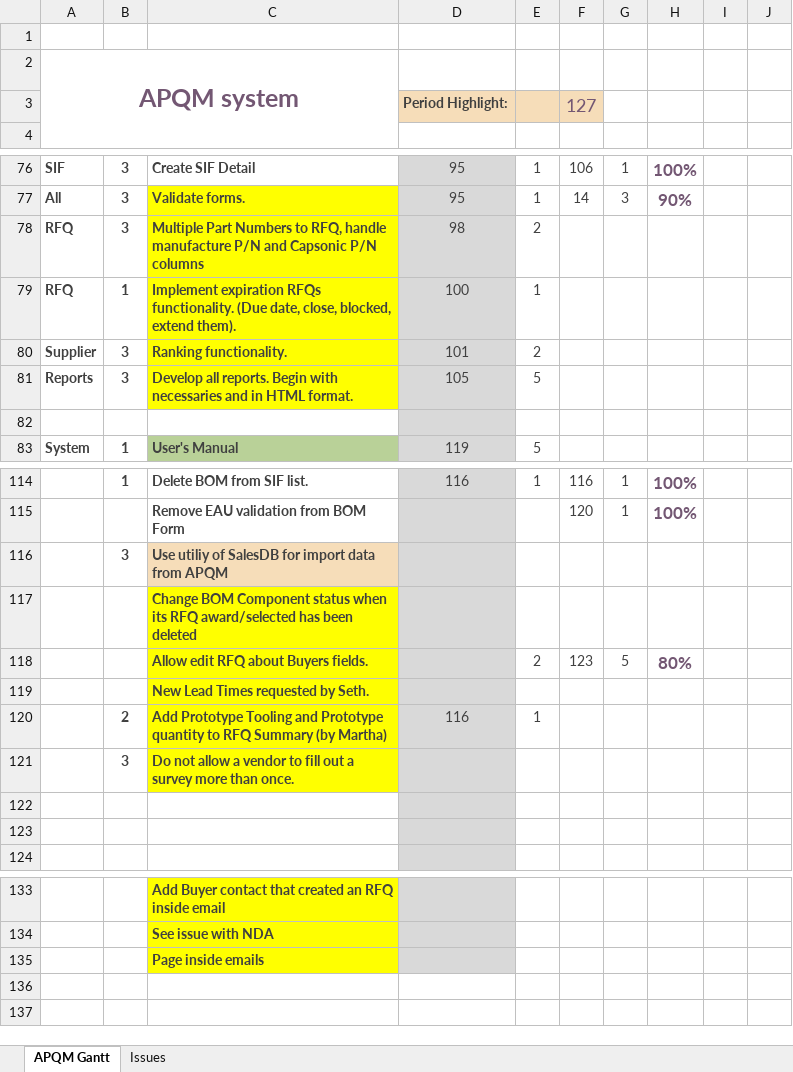
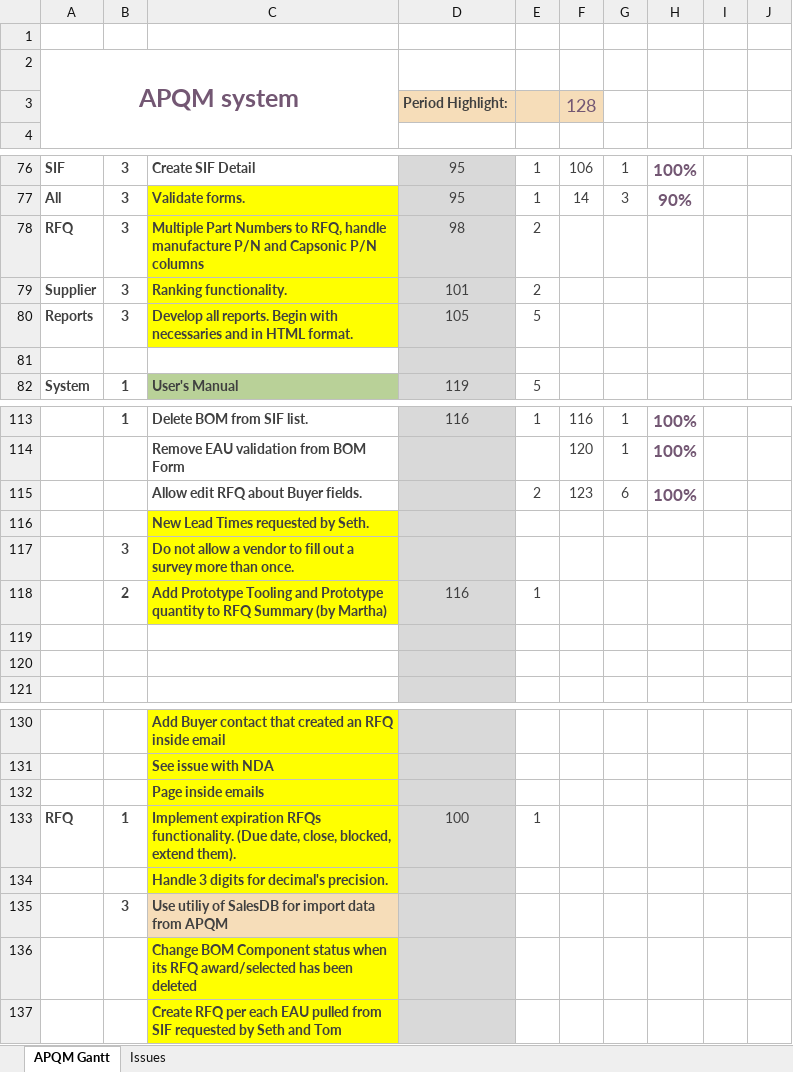
Before and after one commit to inspiraCode/APQM, an Excel workbook: AQPM Gantt.xlsx, sheet APQM Gantt, drawn as a sheet; only a part is shown, gaps mark what is left out; values as stored, in another font and other column widths than the file's, no borders; conditional formats not drawn; addresses are those after the commit; rows hold the shown columns only; the diff names each change by its address in the sheet, - before the commit and + after, or states it on an @@ line.

```diff
--- a/AQPM Gantt.xlsx (sheet APQM Gantt)
+++ b/AQPM Gantt.xlsx (sheet APQM Gantt)
-F3: 127
+F3: 128
-C115: Allow edit RFQ about Buyers fields.
+C115: Allow edit RFQ about Buyer fields.
-C115 fill: #FFFF00
+C115 fill: none
-G115: 5
+G115: 6
-H115: 80%
+H115: 100%
@@ row 121 moved to row 117: 3 @@
@@ row 79 moved to row 133: RFQ @@
+row 134:  |  | Handle 3 digits for decimal's precision.
@@ row 116 moved to row 135: 3 @@
@@ row 117 moved to row 136: Change BOM Component status when its RFQ… @@
+row 137:  |  | Create RFQ per each EAU pulled from SIF requested by Seth and Tom
```
Also changed, not shown: 2 other files.
